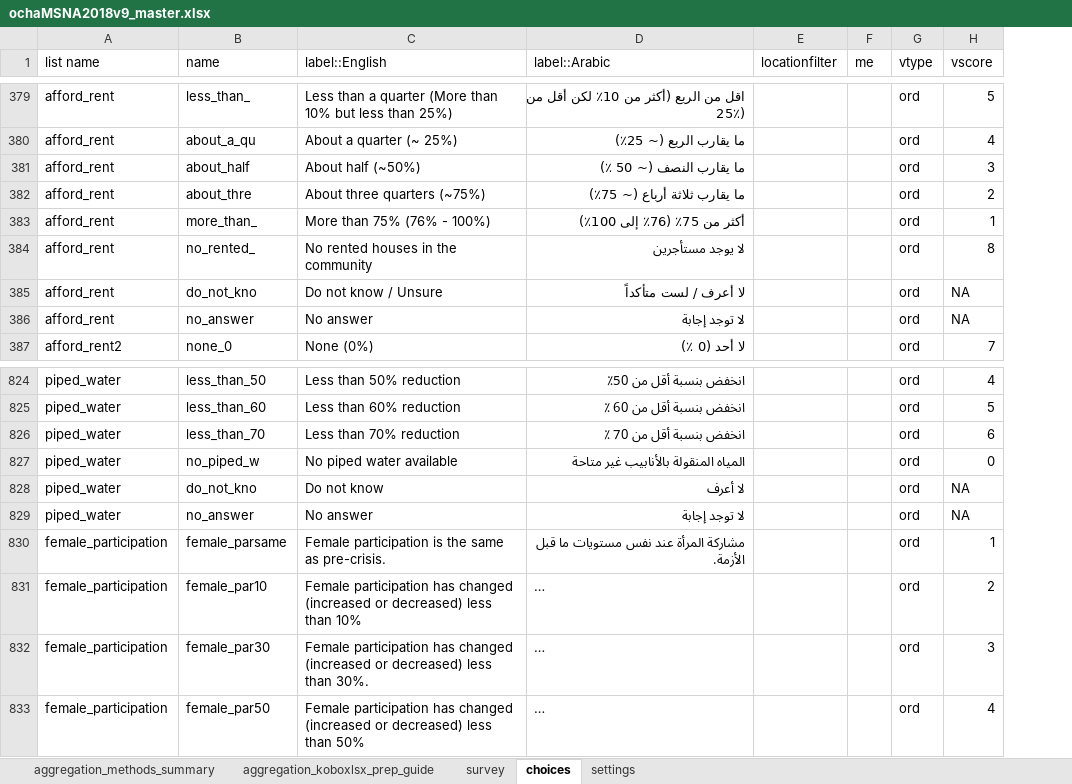
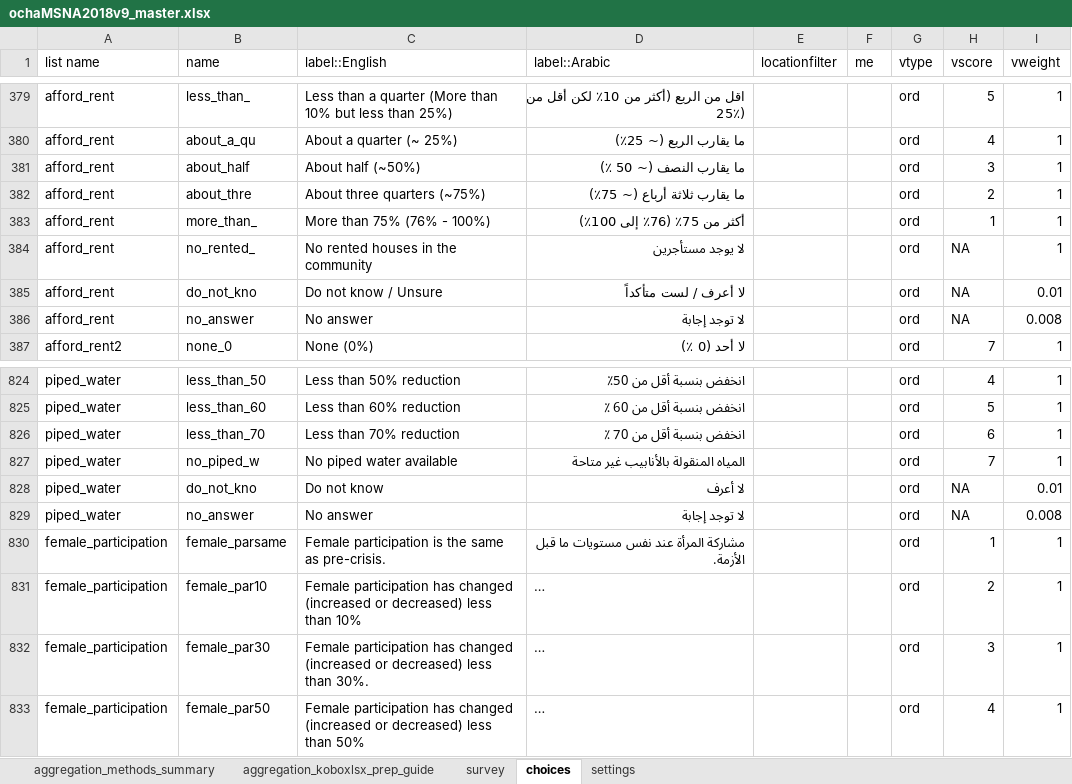
Before and after one commit to ppsapkota/kobohrtoolbox, an Excel workbook: xlsform/ochaMSNA2018v9_master.xlsx, sheet choices, drawn as a sheet; only a part is shown, gaps mark what is left out; long unchanged cells end in …; values as stored, in another font and other column widths than the file's, no cell formats; conditional formats not drawn; the diff covers the shown part only; the diff names each change by its address in the sheet, - before the commit and + after, or states it on an @@ line.

```diff
--- a/xlsform/ochaMSNA2018v9_master.xlsx (sheet choices)
+++ b/xlsform/ochaMSNA2018v9_master.xlsx (sheet choices)
+column I (vweight), rows 379-387: 1 | 1 | 1 | 1 | 1 | 1 | 0.01 | 0.008 | 1; rows 824-833: 1 | 1 | 1 | 1 | 0.01 | 0.008 | 1 | 1 | 1 | 1
-H384 (vscore): 8
+H384 (vscore): NA
-H827 (vscore): 0
+H827 (vscore): 7
```
Also changed, not shown: 21 edited cells elsewhere in this sheet, sheet survey, sheet aggregation_koboxlsx_prep_guide, cell formats, hidden cells, charts or pictures, 10 other files.
